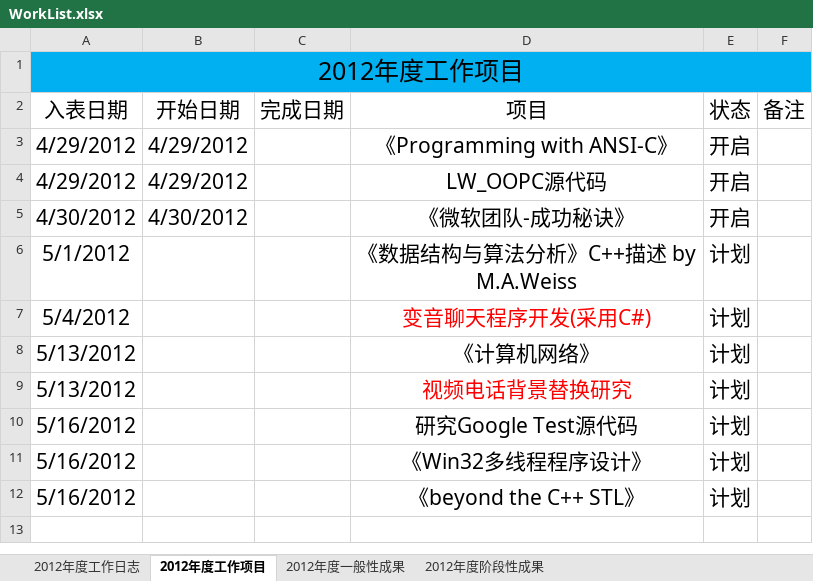
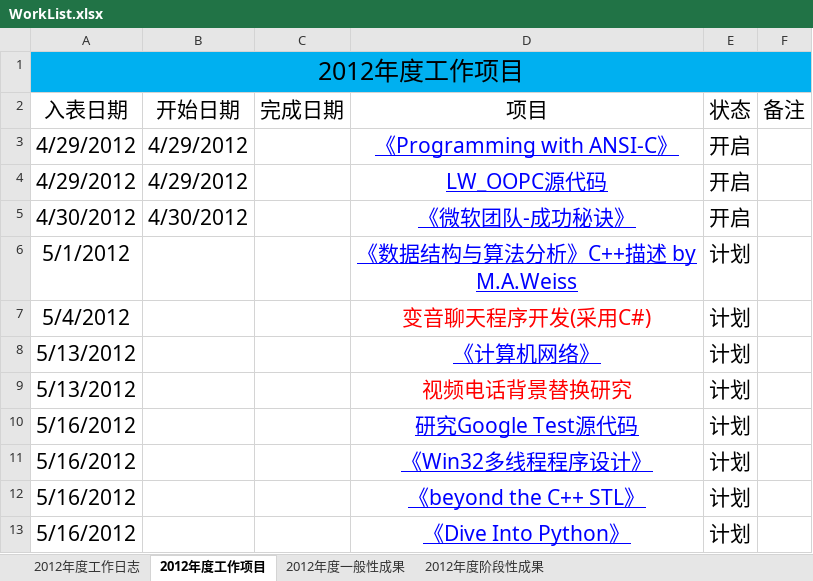
Before and after one commit to ssqre/todo, an Excel workbook: WorkList.xlsx, sheet 2012年度工作项目, drawn as a sheet; values as stored, in another font and other column widths than the file's, no borders; table styles not drawn; the diff names each change by its address in the sheet, - before the commit and + after, or states it on an @@ line.

```diff
--- a/WorkList.xlsx (sheet 2012年度工作项目)
+++ b/WorkList.xlsx (sheet 2012年度工作项目)
@@ D3:D6 underline: off → on, text colour: black → #0000FF @@
@@ D8 underline: off → on, text colour: black → #0000FF @@
@@ D10:D12 underline: off → on, text colour: black → #0000FF @@
+row 13: 5/16/2012 |  |  | 《Dive Into Python》 | 计划
```
